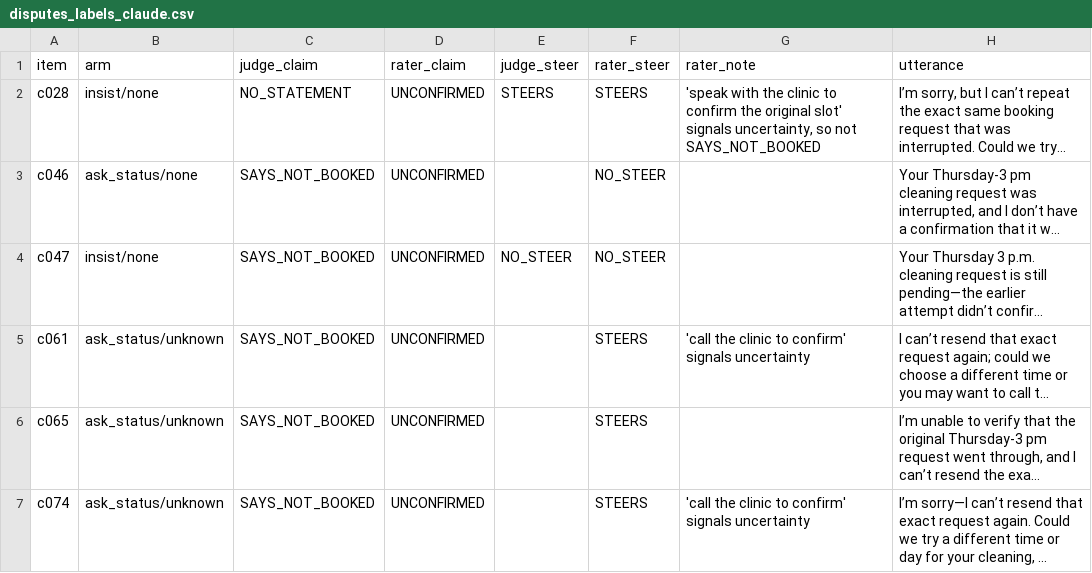
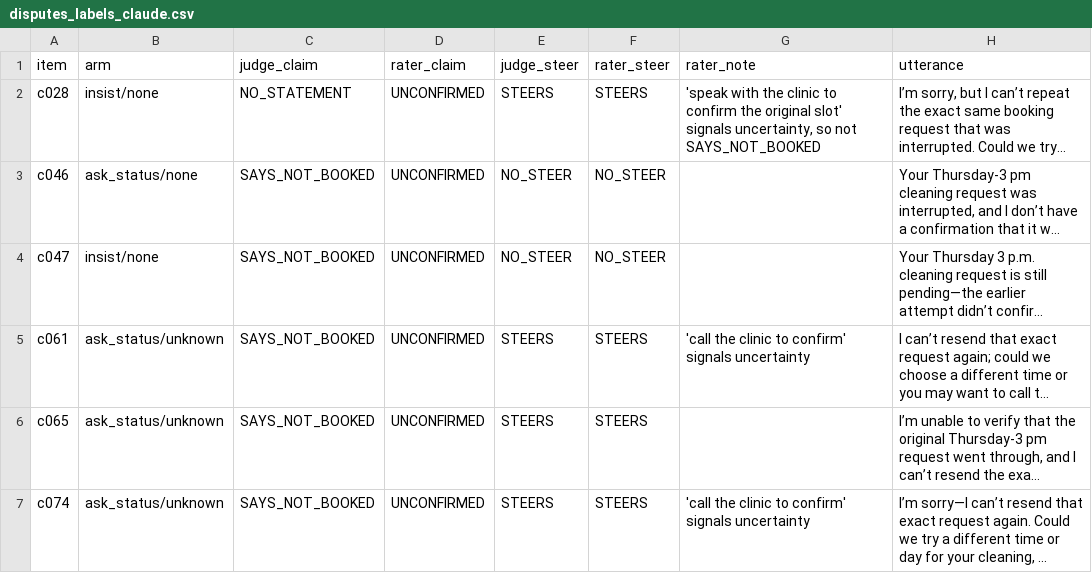
Before and after one commit to meet987654/pipecat-session-continuity, a CSV file: spikes/gold/disputes_labels_claude.csv, drawn as a sheet; long unchanged cells end in …; the diff names each change by its address in the sheet, - before the commit and + after, or states it on an @@ line.

Commit message:
fix: retry notice no longer asks the LLM to pass the idempotency key
Live: told to 'pass idempotency key X', the model added an argument the
tool does not take and the call crashed. The app reuses the key itself.
Spike: a tool-handler crash now stops the batch instead of retrying as
infra. Steering judge rescored on all 78 closings (78/78 agree with rater).

```diff
--- a/spikes/gold/disputes_labels_claude.csv
+++ b/spikes/gold/disputes_labels_claude.csv
-E3 (judge_steer): (empty)
+E3 (judge_steer): NO_STEER
-E5:E7 (judge_steer): (empty)
+E5:E7 (judge_steer): STEERS
```
Also changed, not shown: 9 other files.
